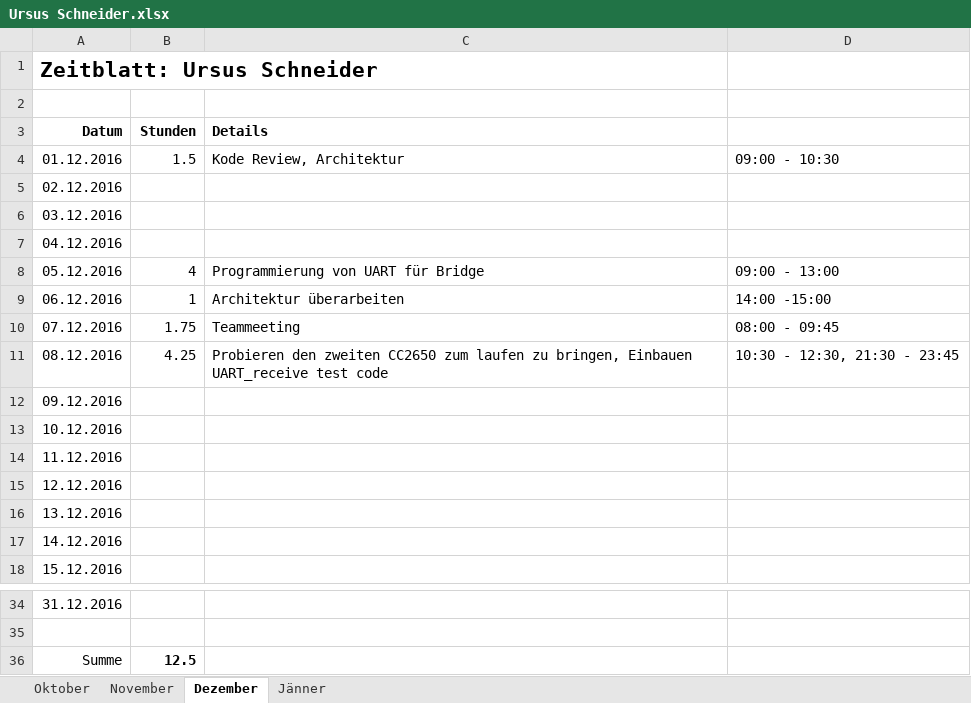
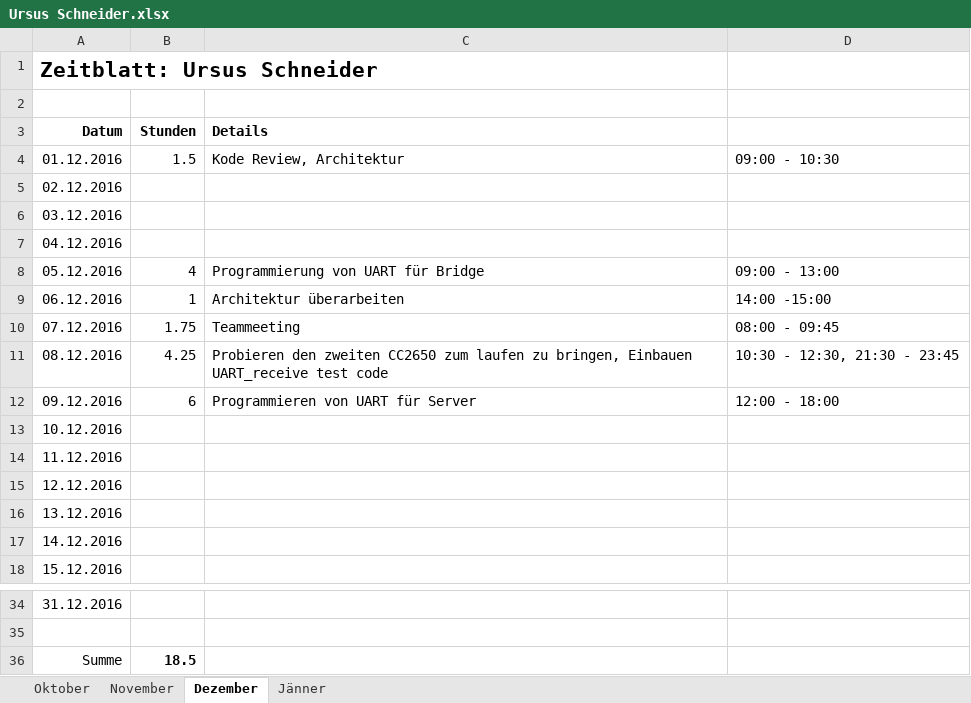
Before and after one commit to ChangeTheCode/AlienHacky, an Excel workbook: Zeitblaetter/Ursus Schneider.xlsx, sheet Dezember, drawn as a sheet; only a part is shown, gaps mark what is left out; values as stored, in another font and other column widths than the file's, no borders; the diff names each change by its address in the sheet, - before the commit and + after, or states it on an @@ line.

Commit message:
Zeitblatt

```diff
--- a/Zeitblaetter/Ursus Schneider.xlsx (sheet Dezember)
+++ b/Zeitblaetter/Ursus Schneider.xlsx (sheet Dezember)
-B12 (Stunden): (empty)
+B12 (Stunden): 6
-C12 (Details): (empty)
+C12 (Details): Programmieren von UART für Server
-D12: (empty)
+D12: 12:00 - 18:00
-B36 (Stunden): 12.5
+B36 (Stunden): 18.5
```
